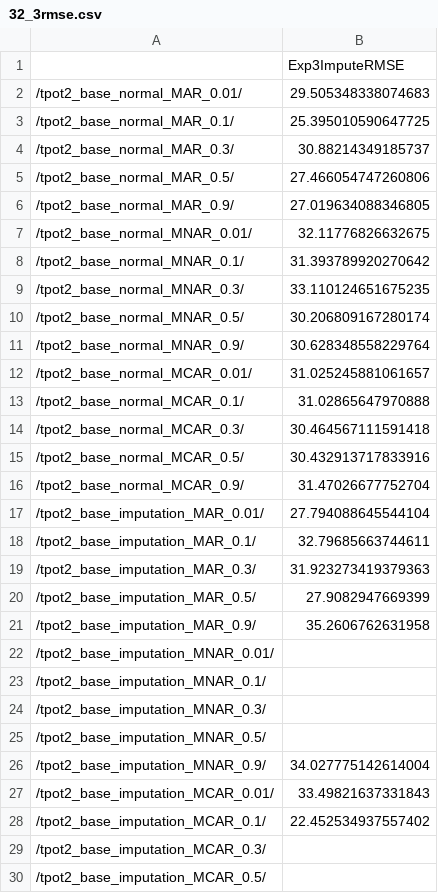
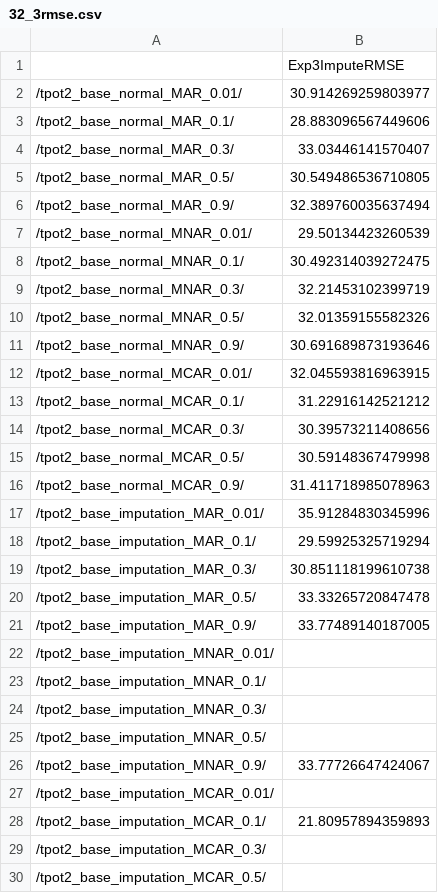
Before and after one commit to EpistasisLab/tpot2_imputetest, a CSV file: Impute_Experiments/data/32_3rmse.csv, drawn as a sheet; only a part is shown; the diff covers the shown part only.

Commit message:
Classification 2nd to last RMSE

```diff
--- a/Impute_Experiments/data/32_3rmse.csv
+++ b/Impute_Experiments/data/32_3rmse.csv
@@ -1,22 +1,22 @@
 ,Exp3ImputeRMSE
-/tpot2_base_normal_MAR_0.01/,29.505348338074683
-/tpot2_base_normal_MAR_0.1/,25.395010590647725
-/tpot2_base_normal_MAR_0.3/,30.88214349185737
-/tpot2_base_normal_MAR_0.5/,27.466054747260806
-/tpot2_base_normal_MAR_0.9/,27.019634088346805
-/tpot2_base_normal_MNAR_0.01/,32.11776826632675
-/tpot2_base_normal_MNAR_0.1/,31.393789920270642
-/tpot2_base_normal_MNAR_0.3/,33.110124651675235
-/tpot2_base_normal_MNAR_0.5/,30.206809167280174
-/tpot2_base_normal_MNAR_0.9/,30.628348558229764
-/tpot2_base_normal_MCAR_0.01/,31.025245881061657
-/tpot2_base_normal_MCAR_0.1/,31.02865647970888
-/tpot2_base_normal_MCAR_0.3/,30.464567111591418
-/tpot2_base_normal_MCAR_0.5/,30.432913717833916
-/tpot2_base_normal_MCAR_0.9/,31.47026677752704
-/tpot2_base_imputation_MAR_0.01/,27.794088645544104
-/tpot2_base_imputation_MAR_0.1/,32.79685663744611
-/tpot2_base_imputation_MAR_0.3/,31.923273419379363
-/tpot2_base_imputation_MAR_0.5/,27.9082947669399
-/tpot2_base_imputation_MAR_0.9/,35.2606762631958
+/tpot2_base_normal_MAR_0.01/,30.914269259803977
+/tpot2_base_normal_MAR_0.1/,28.883096567449606
+/tpot2_base_normal_MAR_0.3/,33.03446141570407
+/tpot2_base_normal_MAR_0.5/,30.549486536710805
+/tpot2_base_normal_MAR_0.9/,32.389760035637494
+/tpot2_base_normal_MNAR_0.01/,29.50134423260539
+/tpot2_base_normal_MNAR_0.1/,30.492314039272475
+/tpot2_base_normal_MNAR_0.3/,32.21453102399719
+/tpot2_base_normal_MNAR_0.5/,32.01359155582326
+/tpot2_base_normal_MNAR_0.9/,30.691689873193646
+/tpot2_base_normal_MCAR_0.01/,32.045593816963915
+/tpot2_base_normal_MCAR_0.1/,31.22916142521212
+/tpot2_base_normal_MCAR_0.3/,30.39573211408656
+/tpot2_base_normal_MCAR_0.5/,30.59148367479998
+/tpot2_base_normal_MCAR_0.9/,31.411718985078963
+/tpot2_base_imputation_MAR_0.01/,35.91284830345996
+/tpot2_base_imputation_MAR_0.1/,29.59925325719294
+/tpot2_base_imputation_MAR_0.3/,30.851118199610738
+/tpot2_base_imputation_MAR_0.5/,33.33265720847478
+/tpot2_base_imputation_MAR_0.9/,33.77489140187005
 /tpot2_base_imputation_MNAR_0.01/,
@@ -25,5 +25,5 @@
 /tpot2_base_imputation_MNAR_0.5/,
-/tpot2_base_imputation_MNAR_0.9/,34.027775142614004
-/tpot2_base_imputation_MCAR_0.01/,33.49821637331843
-/tpot2_base_imputation_MCAR_0.1/,22.452534937557402
+/tpot2_base_imputation_MNAR_0.9/,33.77726647424067
+/tpot2_base_imputation_MCAR_0.01/,
+/tpot2_base_imputation_MCAR_0.1/,21.80957894359893
 /tpot2_base_imputation_MCAR_0.3/,
```
Also changed, not shown: 1 edited cell elsewhere in this file, 24 other files.
